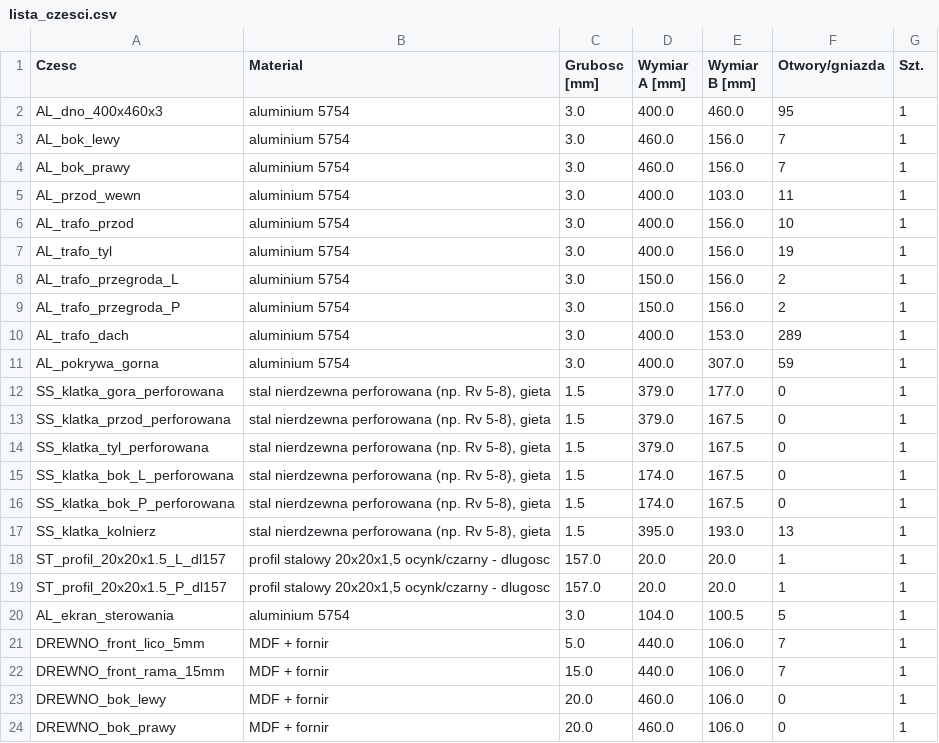
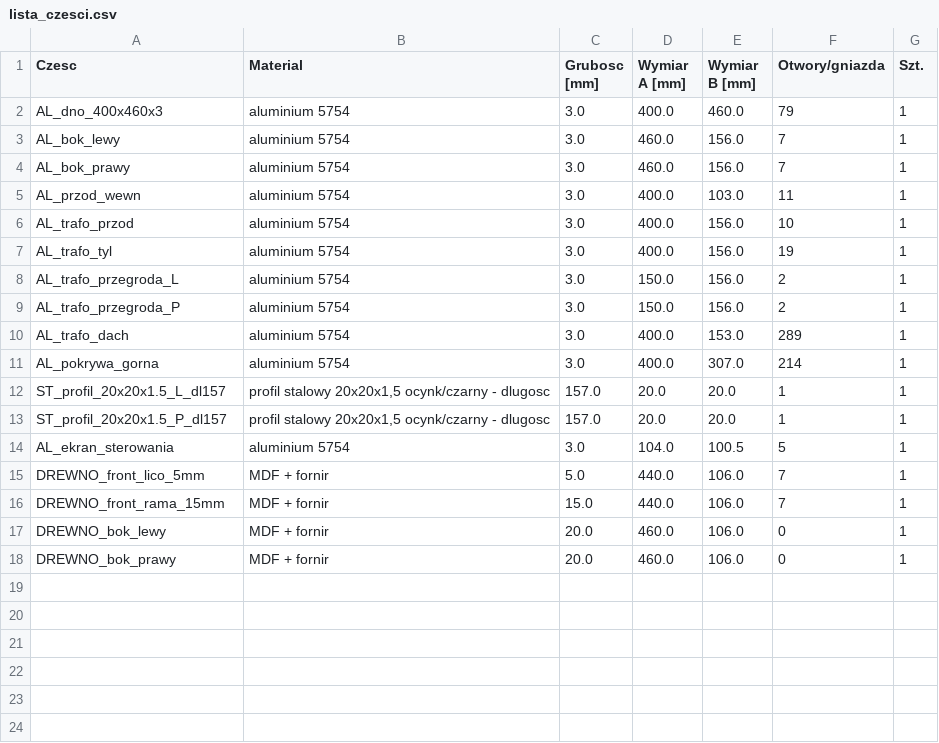
Before and after one commit to sieraczynski-lab/Williamson-KT88, a CSV file: obudowa/lista_czesci.csv, drawn as a sheet.

```diff
--- a/obudowa/lista_czesci.csv
+++ b/obudowa/lista_czesci.csv
@@ -1,3 +1,3 @@
 Czesc;Material;Grubosc [mm];Wymiar A [mm];Wymiar B [mm];Otwory/gniazda;Szt.
-AL_dno_400x460x3;aluminium 5754;3.0;400.0;460.0;95;1
+AL_dno_400x460x3;aluminium 5754;3.0;400.0;460.0;79;1
 AL_bok_lewy;aluminium 5754;3.0;460.0;156.0;7;1
@@ -10,9 +10,3 @@ AL_trafo_przegroda_P;aluminium 5754;3.0;150.0;156.0;2;1
 AL_trafo_dach;aluminium 5754;3.0;400.0;153.0;289;1
-AL_pokrywa_gorna;aluminium 5754;3.0;400.0;307.0;59;1
-SS_klatka_gora_perforowana;stal nierdzewna perforowana (np. Rv 5-8), gieta;1.5;379.0;177.0;0;1
-SS_klatka_przod_perforowana;stal nierdzewna perforowana (np. Rv 5-8), gieta;1.5;379.0;167.5;0;1
-SS_klatka_tyl_perforowana;stal nierdzewna perforowana (np. Rv 5-8), gieta;1.5;379.0;167.5;0;1
-SS_klatka_bok_L_perforowana;stal nierdzewna perforowana (np. Rv 5-8), gieta;1.5;174.0;167.5;0;1
-SS_klatka_bok_P_perforowana;stal nierdzewna perforowana (np. Rv 5-8), gieta;1.5;174.0;167.5;0;1
-SS_klatka_kolnierz;stal nierdzewna perforowana (np. Rv 5-8), gieta;1.5;395.0;193.0;13;1
+AL_pokrywa_gorna;aluminium 5754;3.0;400.0;307.0;214;1
 ST_profil_20x20x1.5_L_dl157;profil stalowy 20x20x1,5 ocynk/czarny - dlugosc;157.0;20.0;20.0;1;1
```
Also changed, not shown: 20 other files.
